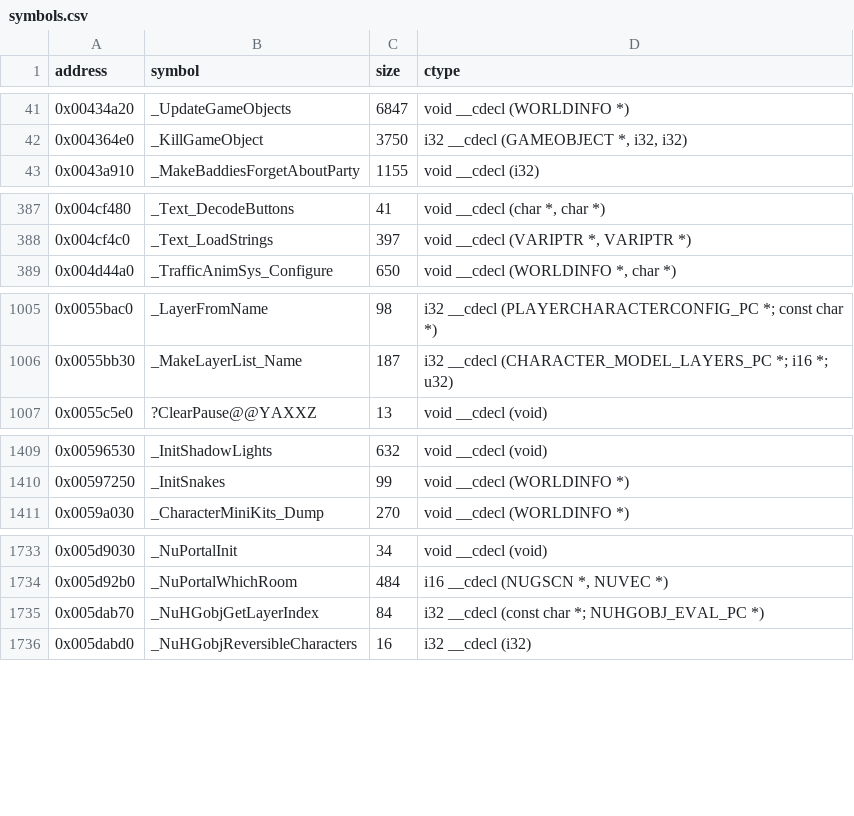
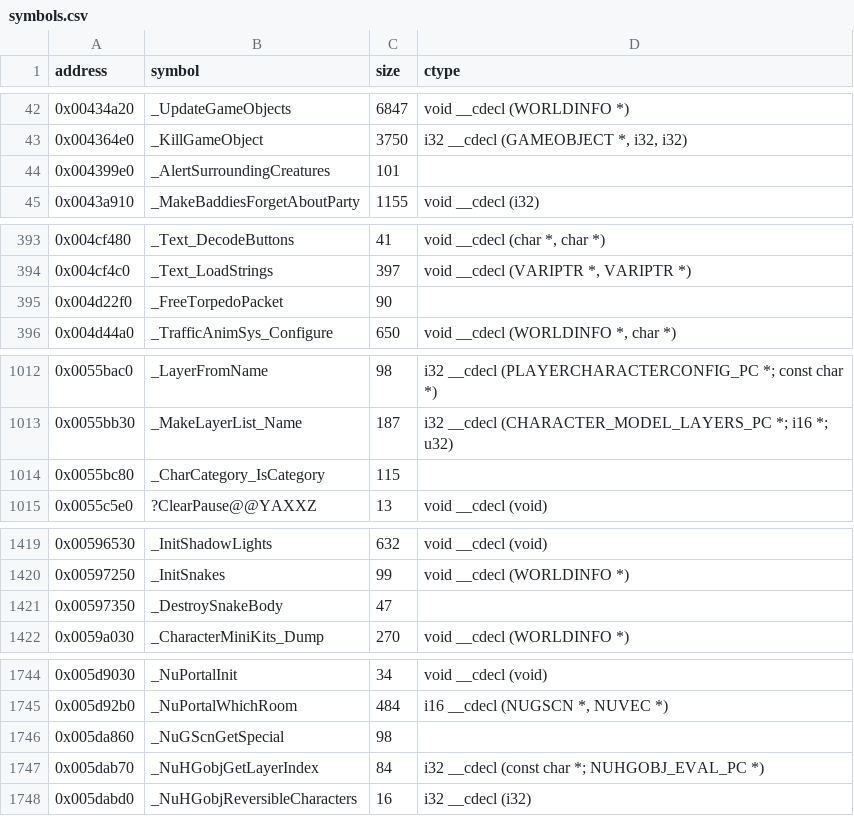
Before and after one commit to opensagadev/saga-pc, a CSV file: config/symbols.csv, drawn as a sheet; only a part is shown, gaps mark what is left out; the diff covers the shown part only.

```diff
--- a/config/symbols.csv
+++ b/config/symbols.csv
@@ -42,2 +43,3 @@ address    , symbol                                                         , si
 0x004364e0 , _KillGameObject                                                , 3750  , "i32 __cdecl (GAMEOBJECT *, i32, i32)"
+0x004399e0 , _AlertSurroundingCreatures                                     , 101   ,
 0x0043a910 , _MakeBaddiesForgetAboutParty                                   , 1155  , void __cdecl (i32)
@@ -388,2 +394,3 @@ address    , symbol                                                         , si
 0x004cf4c0 , _Text_LoadStrings                                              , 397   , "void __cdecl (VARIPTR *, VARIPTR *)"
+0x004d22f0 , _FreeTorpedoPacket                                             , 90    ,
 0x004d44a0 , _TrafficAnimSys_Configure                                      , 650   , "void __cdecl (WORLDINFO *, char *)"
@@ -1006,2 +1013,3 @@ address    , symbol                                                         , si
 0x0055bb30 , _MakeLayerList_Name                                            , 187   , i32 __cdecl (CHARACTER_MODEL_LAYERS_PC *; i16 *; u32)
+0x0055bc80 , _CharCategory_IsCategory                                       , 115   ,
 0x0055c5e0 , ?ClearPause@@YAXXZ                                             , 13    , void __cdecl (void)
@@ -1410,2 +1420,3 @@ address    , symbol                                                         , si
 0x00597250 , _InitSnakes                                                    , 99    , void __cdecl (WORLDINFO *)
+0x00597350 , _DestroySnakeBody                                              , 47    ,
 0x0059a030 , _CharacterMiniKits_Dump                                        , 270   , void __cdecl (WORLDINFO *)
@@ -1734,2 +1745,3 @@ address    , symbol                                                         , si
 0x005d92b0 , _NuPortalWhichRoom                                             , 484   , "i16 __cdecl (NUGSCN *, NUVEC *)"
+0x005da860 , _NuGScnGetSpecial                                              , 98    ,
 0x005dab70 , _NuHGobjGetLayerIndex                                          , 84    , i32 __cdecl (const char *; NUHGOBJ_EVAL_PC *)
```
Also changed, not shown: 17 added rows elsewhere in this file, 7 other files.
